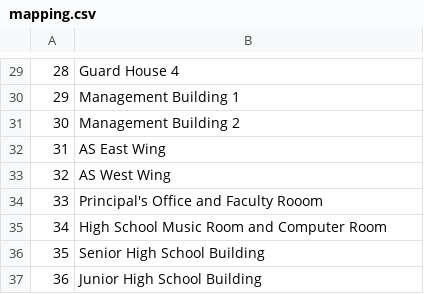
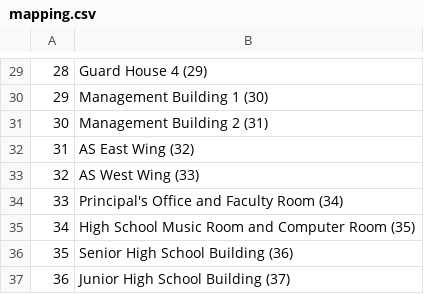
Before and after one commit to JGEPT/RoamMate, a CSV file: RoamMateGUI/files/mapping.csv, drawn as a sheet; only a part is shown, gaps mark what is left out; the diff covers the shown part only.

```diff
--- a/RoamMateGUI/files/mapping.csv
+++ b/RoamMateGUI/files/mapping.csv
@@ -29,9 +29,9 @@
-28,Guard House 4
-29,Management Building 1
-30,Management Building 2
-31,AS East Wing
-32,AS West Wing
-33,Principal's Office and Faculty Rooom
-34,High School Music Room and Computer Room
-35,Senior High School Building
-36,Junior High School Building
+28,Guard House 4 (29)
+29,Management Building 1 (30)
+30,Management Building 2 (31)
+31,AS East Wing (32)
+32,AS West Wing (33)
+33,Principal's Office and Faculty Room (34)
+34,High School Music Room and Computer Room (35)
+35,Senior High School Building (36)
+36,Junior High School Building (37)
```
Also changed, not shown: 28 edited cells elsewhere in this file, 2 other files.
